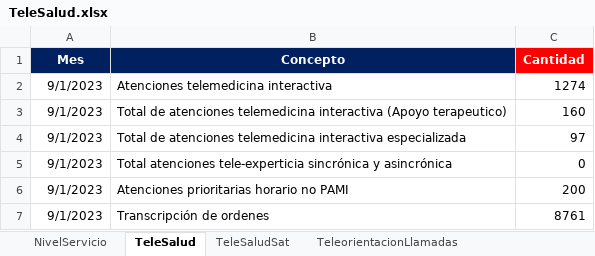
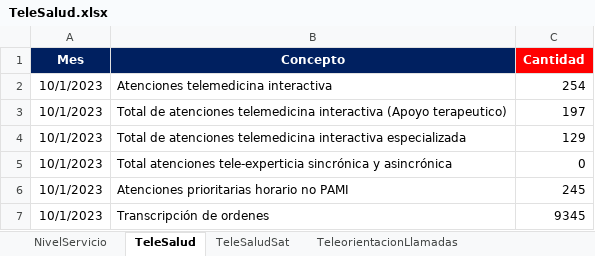
Before and after one commit to BIClinicos/airflowServer, an Excel workbook: dags/files_pami/TeleSalud.xlsx, sheet TeleSalud, drawn as a sheet; values as stored, in another font and other column widths than the file's, no borders; the diff names each change by its address in the sheet, - before the commit and + after, or states it on an @@ line.

```diff
--- a/dags/files_pami/TeleSalud.xlsx (sheet TeleSalud)
+++ b/dags/files_pami/TeleSalud.xlsx (sheet TeleSalud)
-A2:A7 (Mes): 9/1/2023
+A2:A7 (Mes): 10/1/2023
-C2 (Cantidad): 1274
+C2 (Cantidad): 254
-C3 (Cantidad): 160
+C3 (Cantidad): 197
-C4 (Cantidad): 97
+C4 (Cantidad): 129
-C6 (Cantidad): 200
+C6 (Cantidad): 245
-C7 (Cantidad): 8761
+C7 (Cantidad): 9345
```
Also changed, not shown: sheet Perfil, sheet LineaSalud, sheet TeleorientacionCovid, sheet LineaSaludResolutividad, sheet NivelServicio, sheet LineaSaludTriage, 2 more sheets, dags/Masiva/in/BASE MAESTRA NUEVA EPS BOGOTA .xlsx, dags/Masiva/in/BASE MAESTRA NUEVA EPS CHIA.xlsx, 37 other files.
